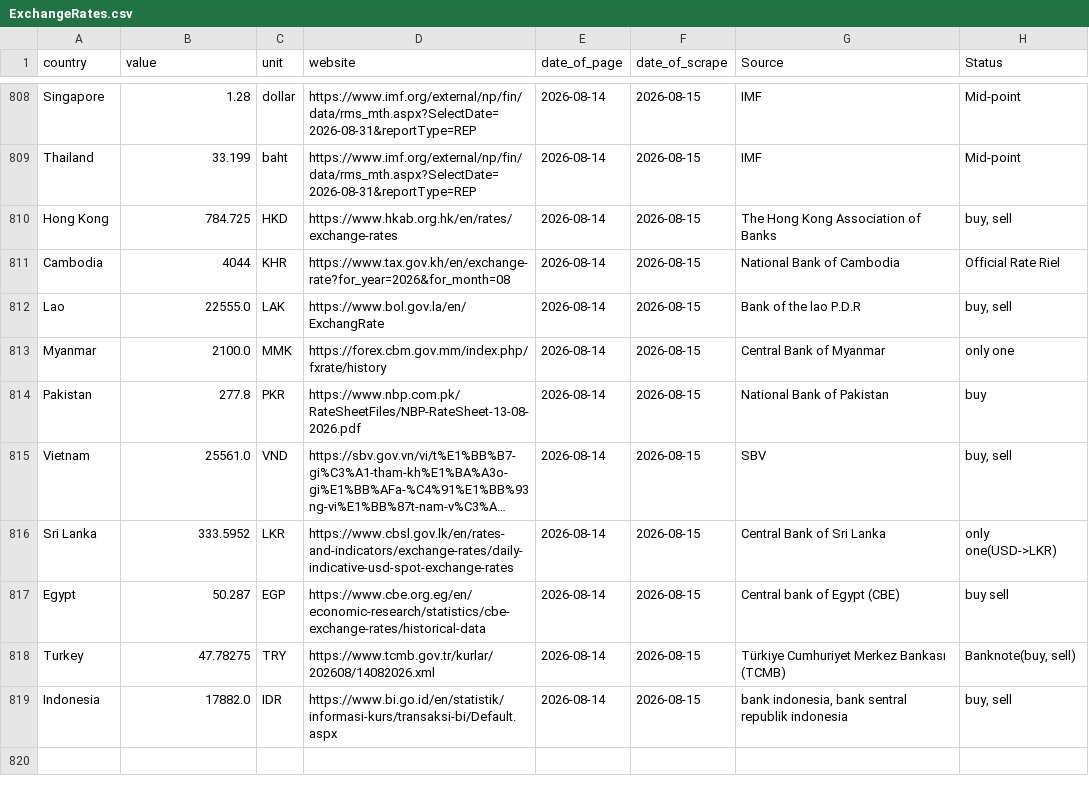
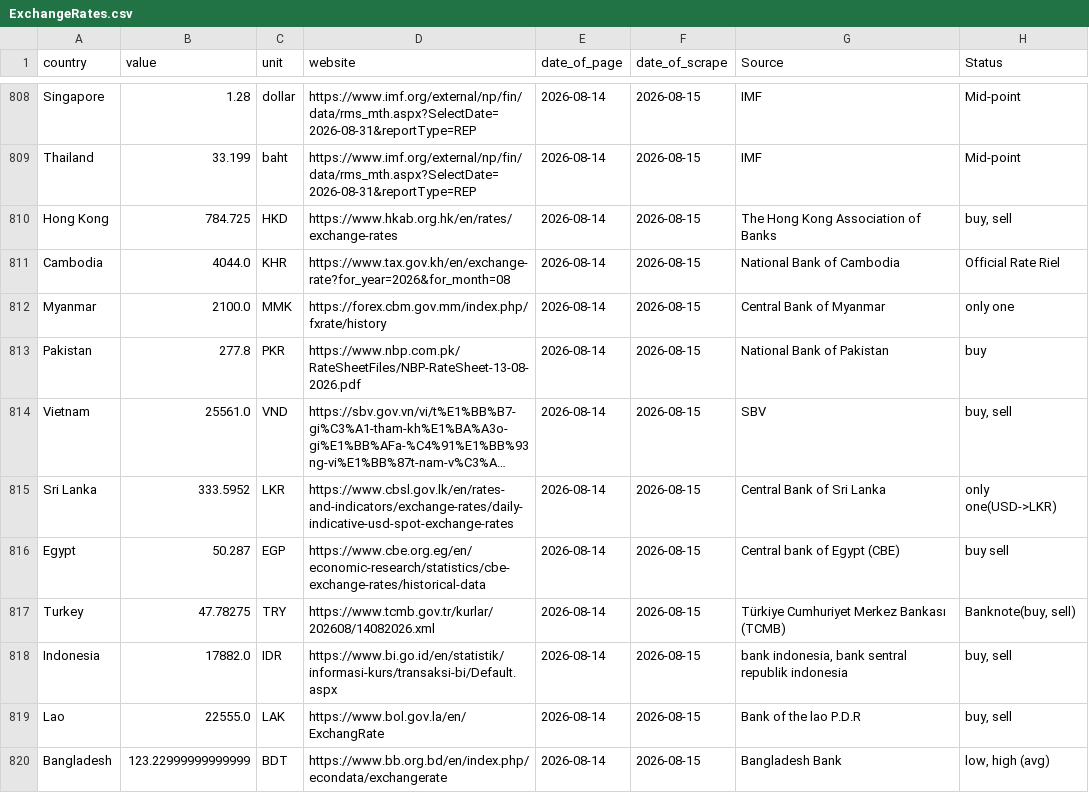
Before and after one commit to Froid-Winter/ExchangRate, a CSV file: data/raw/ExchangeRates.csv, drawn as a sheet; only a part is shown, gaps mark what is left out; long unchanged cells end in ….

```diff
--- a/data/raw/ExchangeRates.csv
+++ b/data/raw/ExchangeRates.csv
@@ -810,4 +810,3 @@ Thailand,33.199,baht,https://www.imf.org/external/np/fin/data/rms_mth.aspx?Selec
 Hong Kong,784.725,HKD,https://www.hkab.org.hk/en/rates/exchange-rates,2026-08-14,2026-08-15,The Hong Kong Association of Banks,"buy, sell"
-Cambodia,4044,KHR,https://www.tax.gov.kh/en/exchange-rate?for_year=2026&for_month=08,2026-08-14,2026-08-15,National Bank of Cambodia,Official Rate Riel
-Lao,22555.0,LAK,https://www.bol.gov.la/en/ExchangRate,2026-08-14,2026-08-15,Bank of the lao P.D.R,"buy, sell"
+Cambodia,4044.0,KHR,https://www.tax.gov.kh/en/exchange-rate?for_year=2026&for_month=08,2026-08-14,2026-08-15,National Bank of Cambodia,Official Rate Riel
 Myanmar,2100.0,MMK,https://forex.cbm.gov.mm/index.php/fxrate/history,2026-08-14,2026-08-15,Central Bank of Myanmar,only one
@@ -819 +818,3 @@ Turkey,47.78275,TRY,https://www.tcmb.gov.tr/kurlar/202608/14082026.xml,2026-08-1
 Indonesia,17882.0,IDR,https://www.bi.go.id/en/statistik/informasi-kurs/transaksi-bi/Default.aspx,2026-08-14,2026-08-15,"bank indonesia, bank sentral republik indonesia","buy, sell"
+Lao,22555.0,LAK,https://www.bol.gov.la/en/ExchangRate,2026-08-14,2026-08-15,Bank of the lao P.D.R,"buy, sell"
+Bangladesh,123.22999999999999,BDT,https://www.bb.org.bd/en/index.php/econdata/exchangerate,2026-08-14,2026-08-15,Bangladesh Bank,"low, high (avg)"
```
